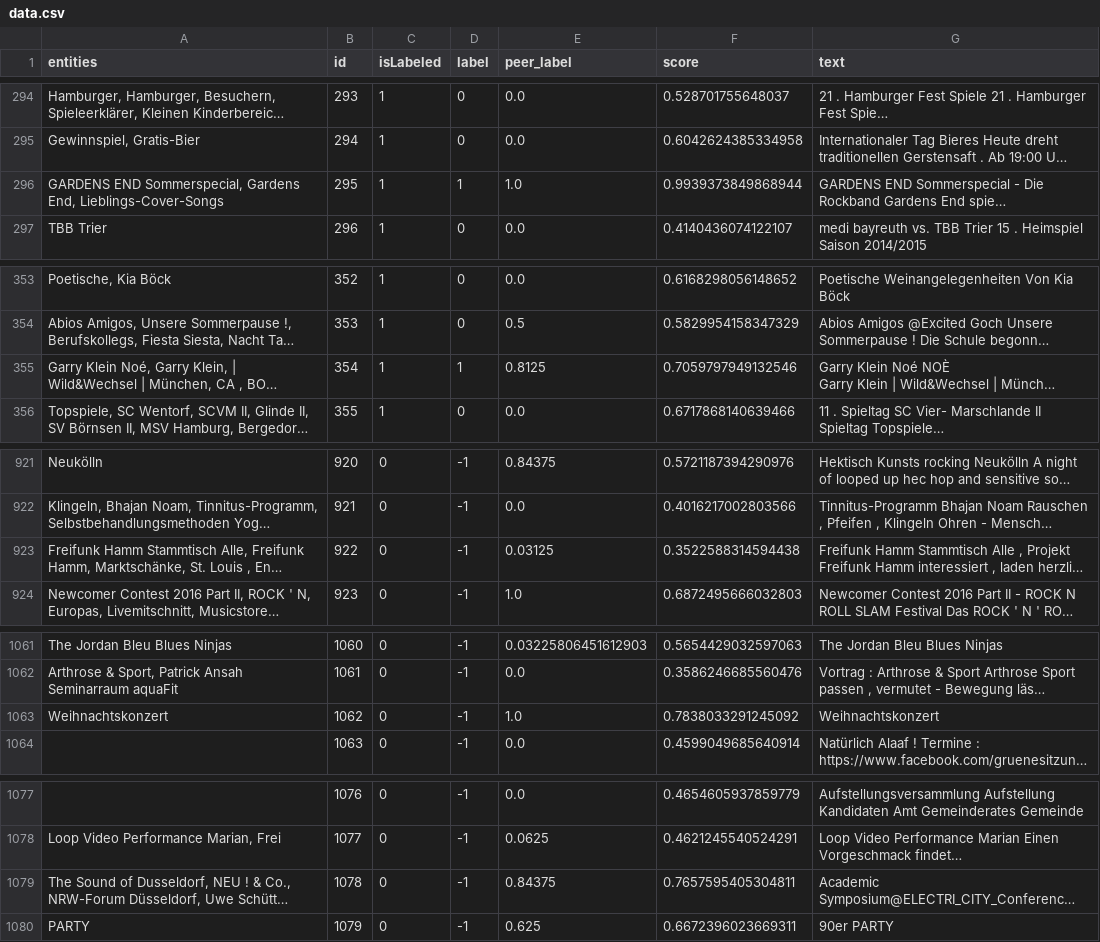
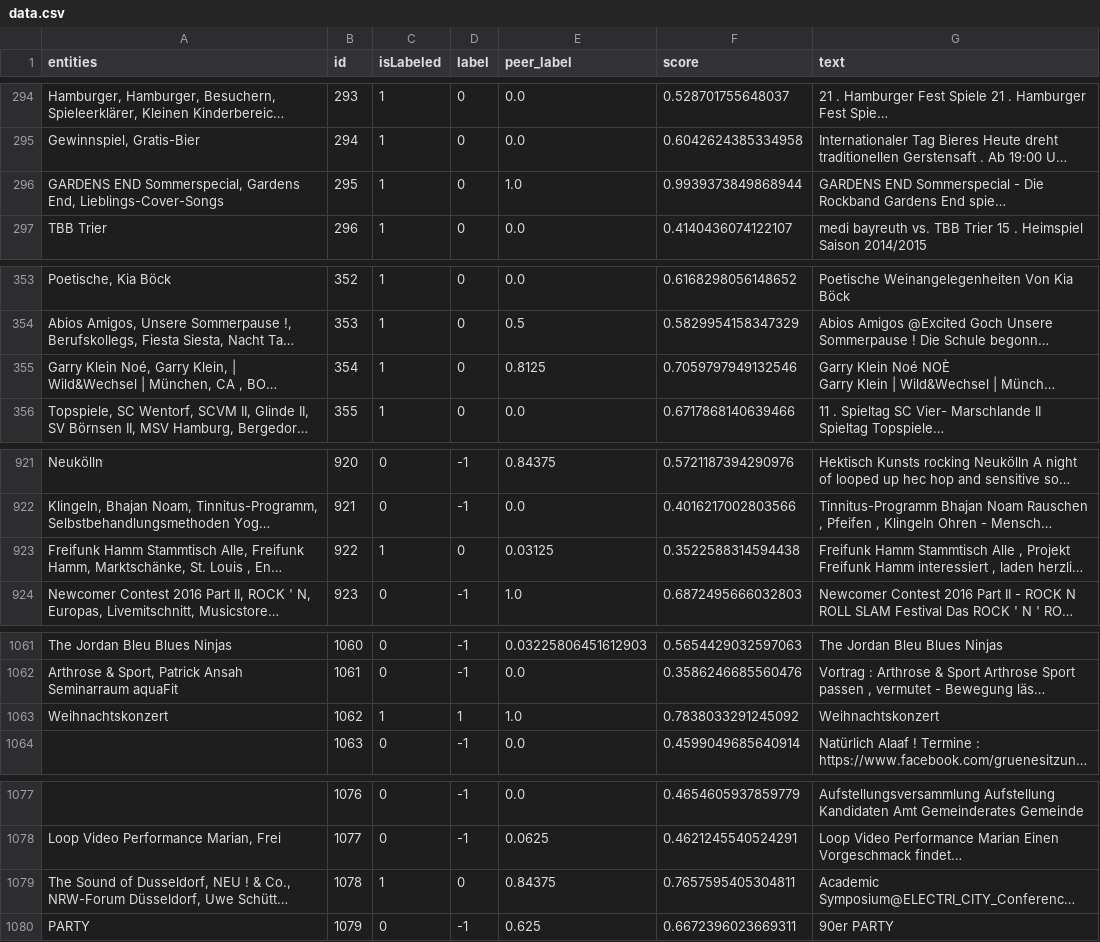
Before and after one commit to visualengineers/glyphboard, a CSV file: mlbackend/data.csv, drawn as a sheet; only a part is shown, gaps mark what is left out; long unchanged cells end in …; the diff covers the shown part only; the diff names each change by its address in the sheet, - before the commit and + after, or states it on an @@ line.

```diff
--- a/mlbackend/data.csv
+++ b/mlbackend/data.csv
-D296 (label): 1
+D296 (label): 0
-D355 (label): 1
+D355 (label): 0
-C923 (isLabeled): 0
+C923 (isLabeled): 1
-D923 (label): -1
+D923 (label): 0
-C1063 (isLabeled): 0
+C1063 (isLabeled): 1
-D1063 (label): -1
+D1063 (label): 1
-C1079 (isLabeled): 0
+C1079 (isLabeled): 1
-D1079 (label): -1
+D1079 (label): 0
```
Also changed, not shown: 3 edited cells elsewhere in this file, mlbackend/metrics.csv, 1 other file.
